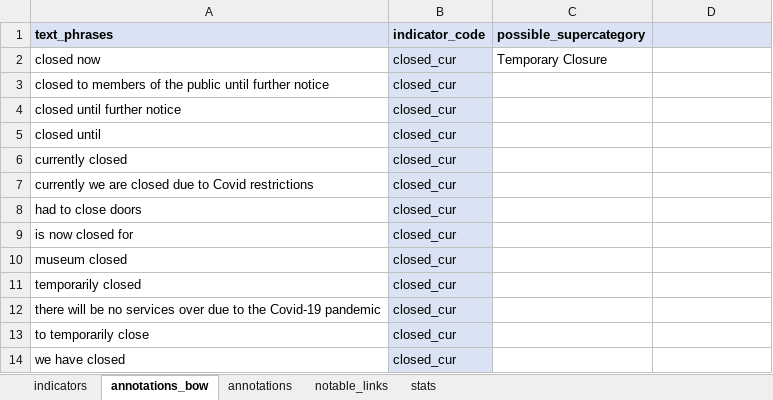
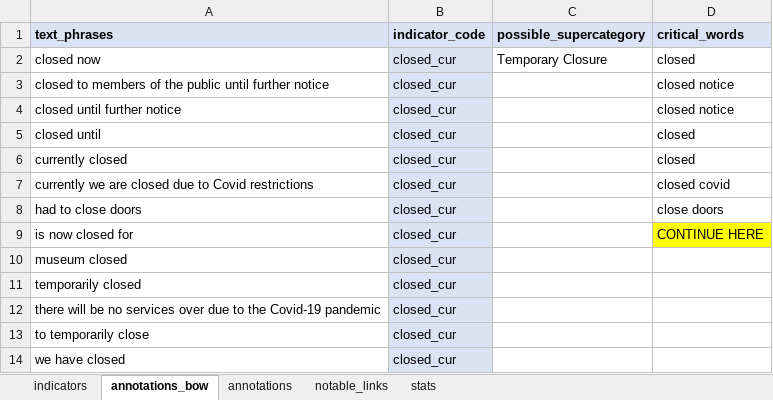
Before and after one commit to Birkbeck/museums-in-the-pandemic, an Excel workbook: data/annotations/indicators_and_annotations-v5.xlsx, sheet annotations_bow, drawn as a sheet; only a part is shown; values as stored, in another font and other column widths than the file's, no borders; conditional formats not drawn; the diff names each change by its address in the sheet, - before the commit and + after, or states it on an @@ line.

Commit message:
added critical words

```diff
--- a/data/annotations/indicators_and_annotations-v5.xlsx (sheet annotations_bow)
+++ b/data/annotations/indicators_and_annotations-v5.xlsx (sheet annotations_bow)
-D1: (empty)
+D1: critical_words
-D2 (critical_words): (empty)
+D2 (critical_words): closed
-D3:D4 (critical_words): (empty)
+D3:D4 (critical_words): closed notice
-D5:D6 (critical_words): (empty)
+D5:D6 (critical_words): closed
-D7 (critical_words): (empty)
+D7 (critical_words): closed covid
-D8 (critical_words): (empty)
+D8 (critical_words): close doors
-D9 (critical_words): (empty)
+D9 (critical_words): CONTINUE HERE
-D9 fill: none
+D9 fill: #FFFF00
```
Also changed, not shown: 5 other files.
